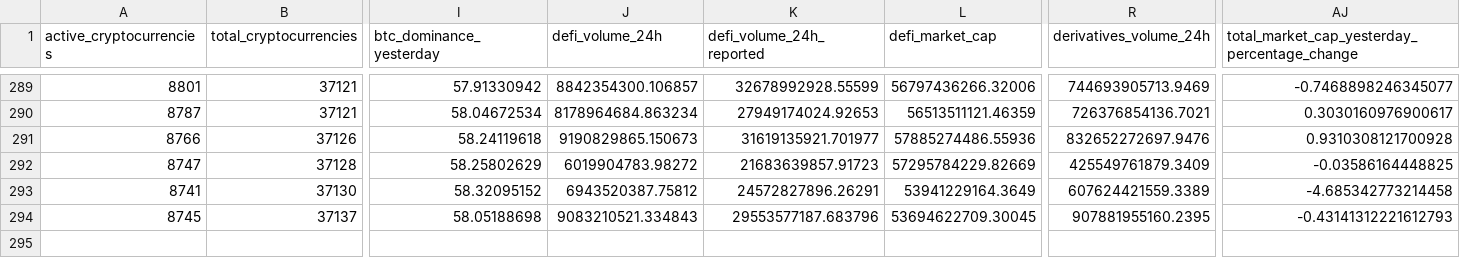
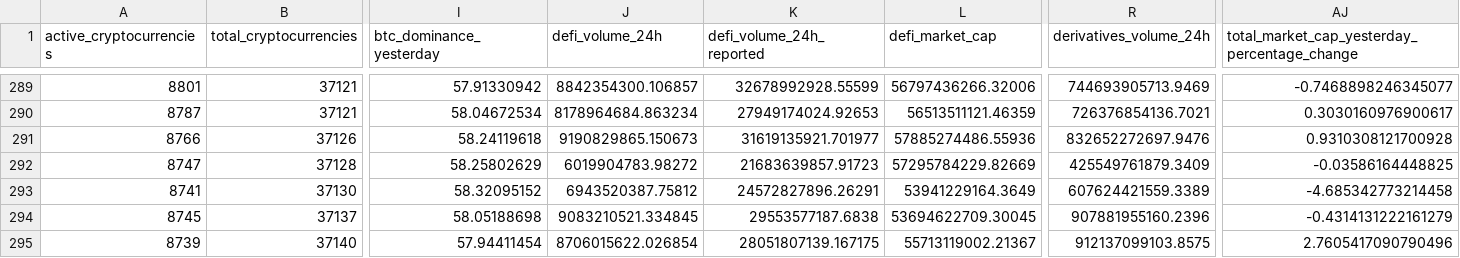
Before and after one commit to jorickdefraine/cmc-quotes-fetcher, a CSV file: data.csv, drawn as a sheet; only a part is shown, gaps mark what is left out; rows hold the shown columns only; the diff names each change by its address in the sheet, - before the commit and + after, or states it on an @@ line.

```diff
--- a/data.csv
+++ b/data.csv
-J294 (defi_volume_24h): 9083210521.334843
+J294 (defi_volume_24h): 9083210521.334845
-K294 (defi_volume_24h_reported): 29553577187.683796
+K294 (defi_volume_24h_reported): 29553577187.6838
-R294 (derivatives_volume_24h): 907881955160.2395
+R294 (derivatives_volume_24h): 907881955160.2396
-AJ294: -0.43141312221612793
+AJ294: -0.4314131222161279
+row 295: 8739 | 37140 | 57.94411454 | 8706015622.026854 | 28051807139.167175 | 55713119002.21367 | 912137099103.8575 | 2.7605417090790496
```
